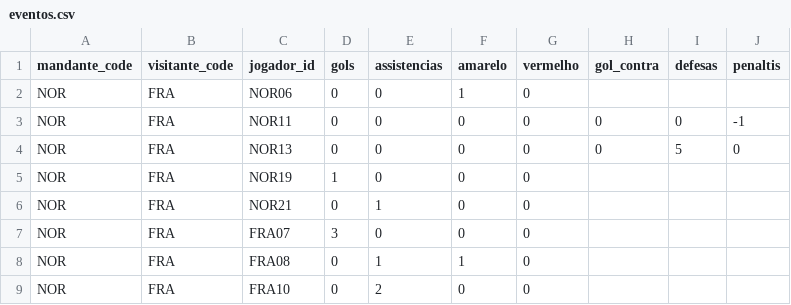
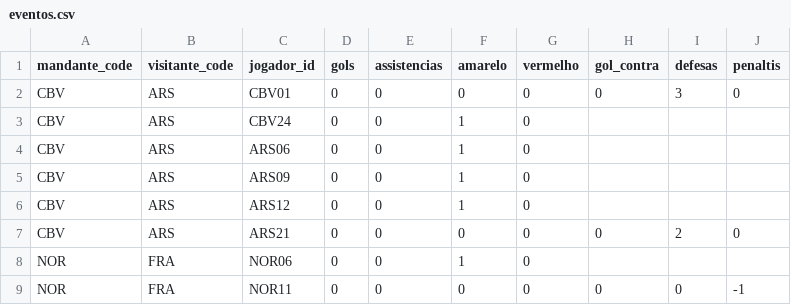
Before and after one commit to dttjader/tabcopa26, a CSV file: public/eventos.csv, drawn as a sheet; only a part is shown; the shorter side is filled out with more unchanged rows.

Commit message:
G63

```diff
--- a/public/eventos.csv
+++ b/public/eventos.csv
@@ -1,2 +1,8 @@
 mandante_code,visitante_code,jogador_id,gols,assistencias,amarelo,vermelho,gol_contra,defesas,penaltis
+CBV,ARS,CBV01,0,0,0,0,0,3,0
+CBV,ARS,CBV24,0,0,1,0
+CBV,ARS,ARS06,0,0,1,0
+CBV,ARS,ARS09,0,0,1,0
+CBV,ARS,ARS12,0,0,1,0
+CBV,ARS,ARS21,0,0,0,0,0,2,0
 NOR,FRA,NOR06,0,0,1,0
```
